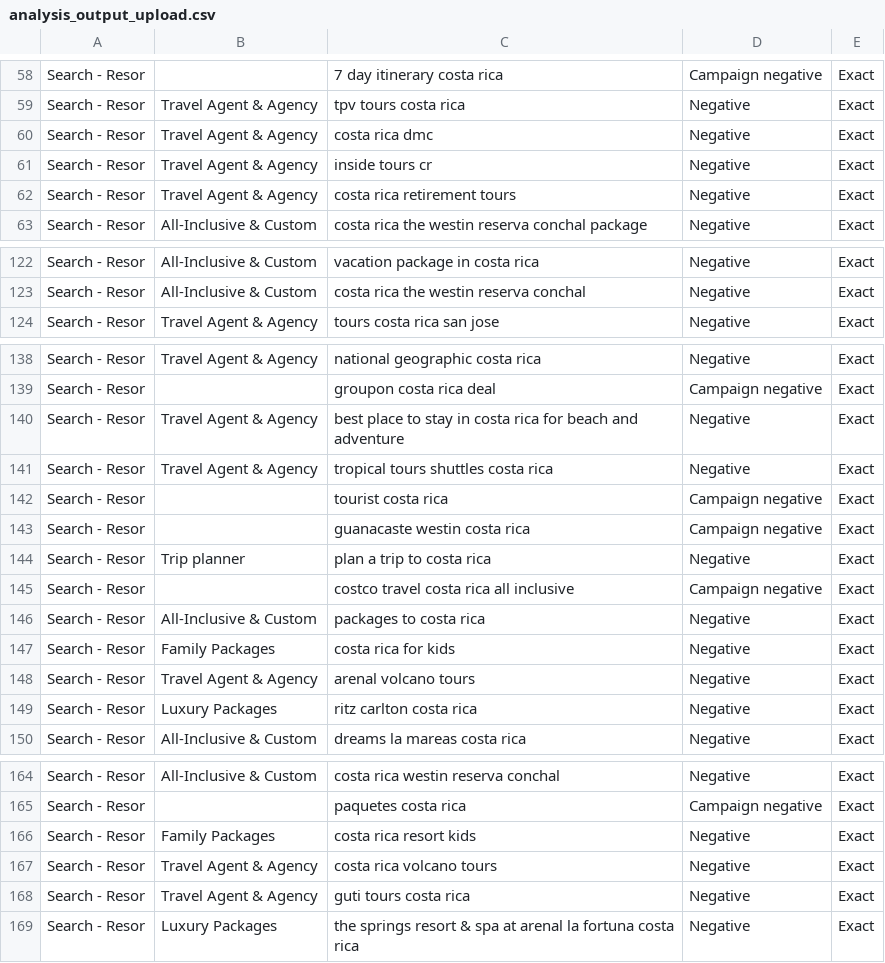
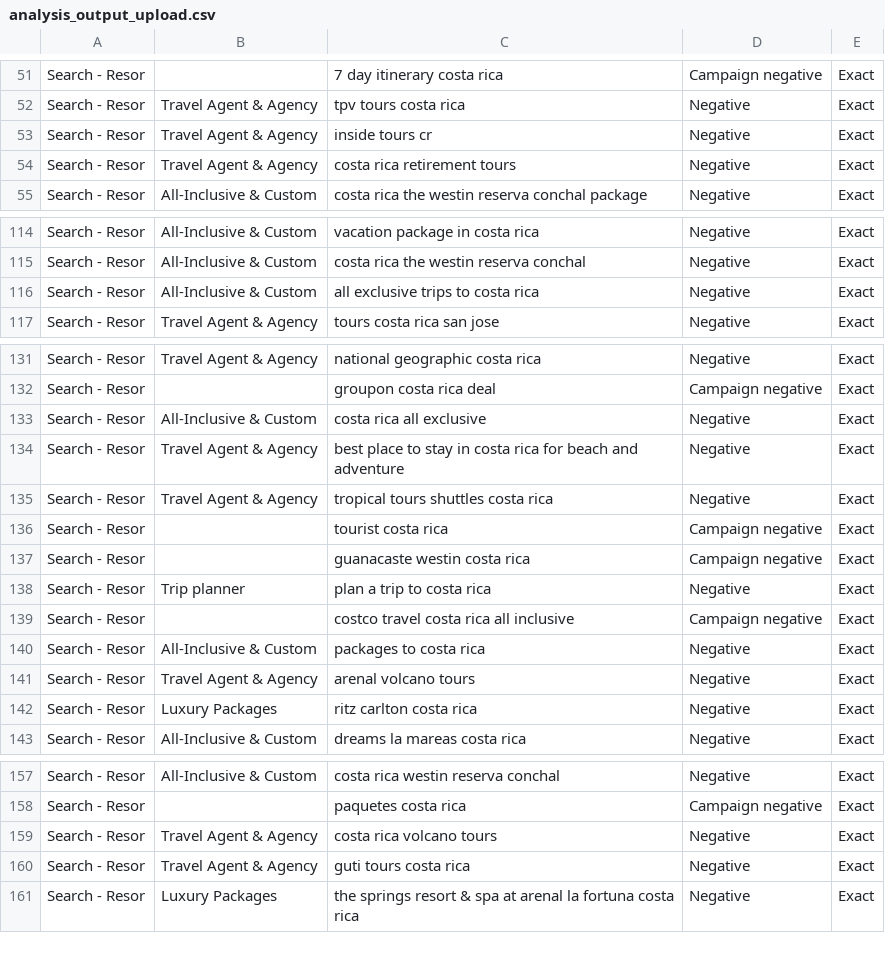
Before and after one commit to SteveWardAustin/gads, a CSV file: clients/tulu_travel/analysis_output_upload.csv, drawn as a sheet; only a part is shown, gaps mark what is left out; the diff covers the shown part only.

```diff
--- a/clients/tulu_travel/analysis_output_upload.csv
+++ b/clients/tulu_travel/analysis_output_upload.csv
@@ -59,3 +52,2 @@ Search - Resor,,7 day itinerary costa rica,Campaign negative,Exact
 Search - Resor,Travel Agent & Agency,tpv tours costa rica,Negative,Exact
-Search - Resor,Travel Agent & Agency,costa rica dmc,Negative,Exact
 Search - Resor,Travel Agent & Agency,inside tours cr,Negative,Exact
@@ -123,2 +115,3 @@ Search - Resor,All-Inclusive & Custom,vacation package in costa rica,Negative,Ex
 Search - Resor,All-Inclusive & Custom,costa rica the westin reserva conchal,Negative,Exact
+Search - Resor,All-Inclusive & Custom,all exclusive trips to costa rica,Negative,Exact
 Search - Resor,Travel Agent & Agency,tours costa rica san jose,Negative,Exact
@@ -139,2 +132,3 @@ Search - Resor,Travel Agent & Agency,national geographic costa rica,Negative,Exa
 Search - Resor,,groupon costa rica deal,Campaign negative,Exact
+Search - Resor,All-Inclusive & Custom,costa rica all exclusive,Negative,Exact
 Search - Resor,Travel Agent & Agency,best place to stay in costa rica for beach and adventure,Negative,Exact
@@ -146,3 +140,2 @@ Search - Resor,,costco travel costa rica all inclusive,Campaign negative,Exact
 Search - Resor,All-Inclusive & Custom,packages to costa rica,Negative,Exact
-Search - Resor,Family Packages,costa rica for kids,Negative,Exact
 Search - Resor,Travel Agent & Agency,arenal volcano tours,Negative,Exact
@@ -165,3 +158,2 @@ Search - Resor,All-Inclusive & Custom,costa rica westin reserva conchal,Negative
 Search - Resor,,paquetes costa rica,Campaign negative,Exact
-Search - Resor,Family Packages,costa rica resort kids,Negative,Exact
 Search - Resor,Travel Agent & Agency,costa rica volcano tours,Negative,Exact
```
Also changed, not shown: 7 removed rows elsewhere in this file, clients/tulu_travel/analysis_output.csv, 1 other file.
